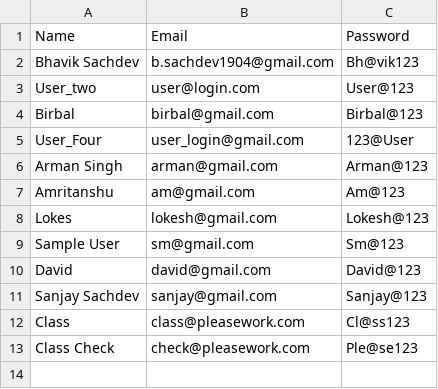
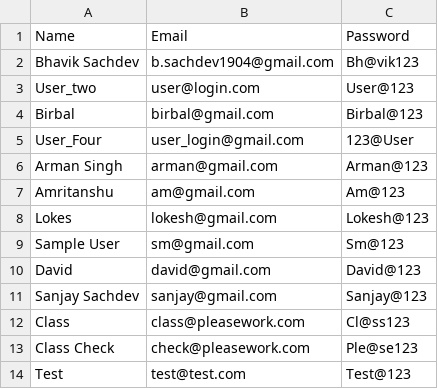
Before and after one commit to bsach64/PythonProject, a CSV file: UserLogin.csv, drawn as a sheet.

```diff
--- a/UserLogin.csv
+++ b/UserLogin.csv
@@ -13 +13,2 @@ Class,class@pleasework.com,Cl@ss123
 Class Check,check@pleasework.com,Ple@se123
+Test,test@test.com,Test@123
```
Also changed, not shown: 3 other files.
